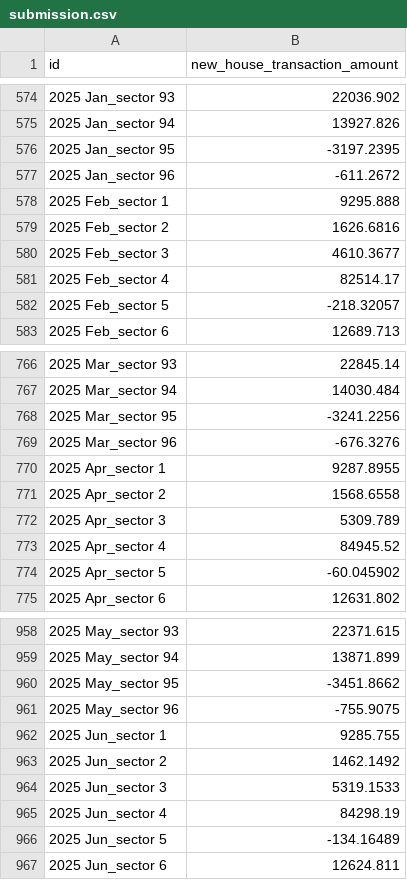
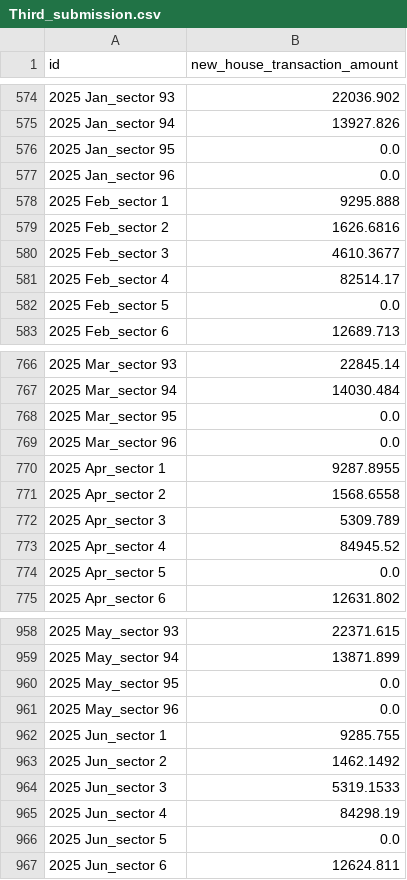
Before and after one commit to fractal1215/KaggleCompetition, a CSV file: output/Third_submission.csv (was output/submission.csv), drawn as a sheet; only a part is shown, gaps mark what is left out; the diff covers the shown part only.

Commit message:
removed negative values and did two more submissions

```diff
--- a/output/submission.csv
+++ b/output/Third_submission.csv
@@ -575,4 +575,4 @@ id,new_house_transaction_amount
 2025 Jan_sector 94,13927.826
-2025 Jan_sector 95,-3197.2395
-2025 Jan_sector 96,-611.2672
+2025 Jan_sector 95,0.0
+2025 Jan_sector 96,0.0
 2025 Feb_sector 1,9295.888
@@ -581,3 +581,3 @@ id,new_house_transaction_amount
 2025 Feb_sector 4,82514.17
-2025 Feb_sector 5,-218.32057
+2025 Feb_sector 5,0.0
 2025 Feb_sector 6,12689.713
@@ -767,4 +767,4 @@ id,new_house_transaction_amount
 2025 Mar_sector 94,14030.484
-2025 Mar_sector 95,-3241.2256
-2025 Mar_sector 96,-676.3276
+2025 Mar_sector 95,0.0
+2025 Mar_sector 96,0.0
 2025 Apr_sector 1,9287.8955
@@ -773,3 +773,3 @@ id,new_house_transaction_amount
 2025 Apr_sector 4,84945.52
-2025 Apr_sector 5,-60.045902
+2025 Apr_sector 5,0.0
 2025 Apr_sector 6,12631.802
@@ -959,4 +959,4 @@ id,new_house_transaction_amount
 2025 May_sector 94,13871.899
-2025 May_sector 95,-3451.8662
-2025 May_sector 96,-755.9075
+2025 May_sector 95,0.0
+2025 May_sector 96,0.0
 2025 Jun_sector 1,9285.755
@@ -965,3 +965,3 @@ id,new_house_transaction_amount
 2025 Jun_sector 4,84298.19
-2025 Jun_sector 5,-134.16489
+2025 Jun_sector 5,0.0
 2025 Jun_sector 6,12624.811
```
Also changed, not shown: 44 edited cells elsewhere in this file, 2 other files.
